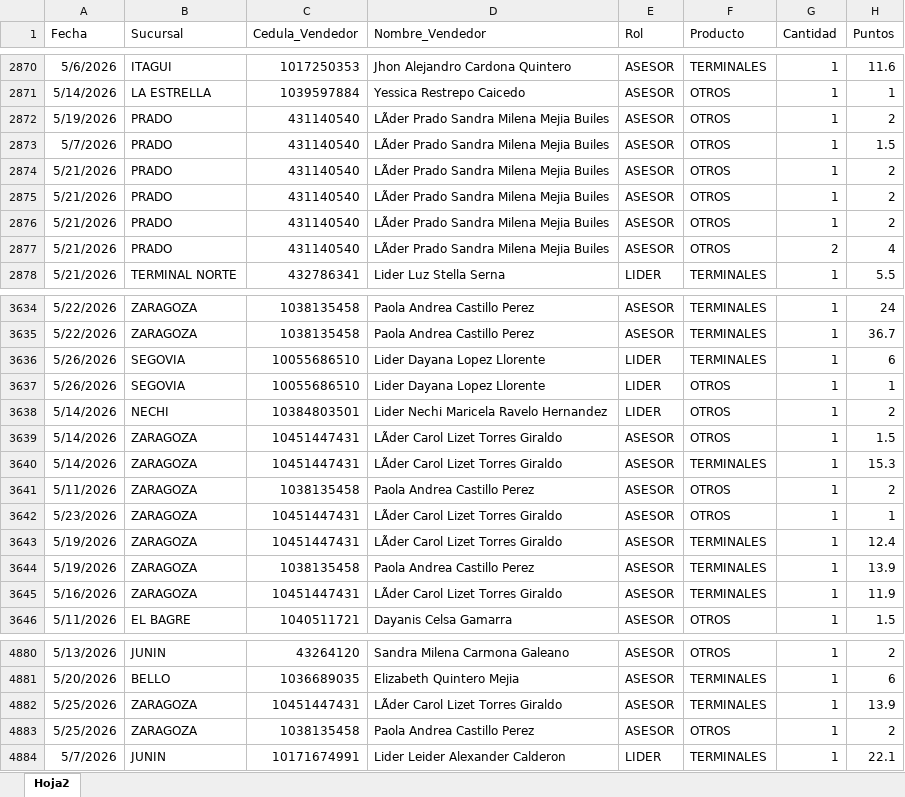
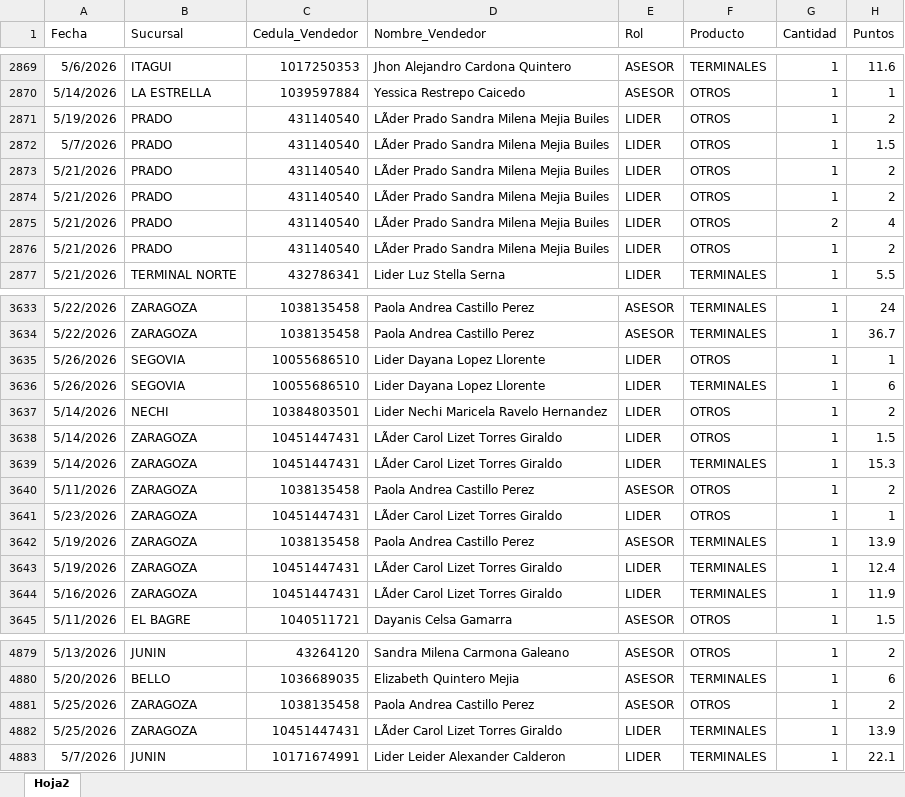
Before and after one commit to Paolam1903/mayocvs, an Excel workbook: data/liquidacion_final.xlsx, sheet Hoja2, drawn as a sheet; only a part is shown, gaps mark what is left out; values as stored, in another font and other column widths than the file's, no borders; removed rows and columns are numbered as before the commit, all else as after; the diff covers the shown part only; the diff names each change by its address in the sheet, - before the commit and + after, or states it on an @@ line.

```diff
--- a/data/liquidacion_final.xlsx (sheet Hoja2)
+++ b/data/liquidacion_final.xlsx (sheet Hoja2)
-E2871:E2876 (Rol): ASESOR
+E2871:E2876 (Rol): LIDER
-G2875 (Cantidad): 1
+G2875 (Cantidad): 2
-H2875 (Puntos): 2
+H2875 (Puntos): 4
-G2876 (Cantidad): 2
+G2876 (Cantidad): 1
-H2876 (Puntos): 4
+H2876 (Puntos): 2
@@ row 3637 moved to row 3635: 5/26/2026 @@
-E3638:E3639 (Rol): ASESOR
+E3638:E3639 (Rol): LIDER
-E3641 (Rol): ASESOR
+E3641 (Rol): LIDER
-row 3643: 5/19/2026 | ZARAGOZA | 10451447431 | LÃder Carol Lizet Torres Giraldo | ASESOR | TERMINALES | 1 | 12.4
+row 3643: 5/19/2026 | ZARAGOZA | 10451447431 | LÃder Carol Lizet Torres Giraldo | LIDER | TERMINALES | 1 | 12.4
-E3644 (Rol): ASESOR
+E3644 (Rol): LIDER
-row 4882: 5/25/2026 | ZARAGOZA | 10451447431 | LÃder Carol Lizet Torres Giraldo | ASESOR | TERMINALES | 1 | 13.9
+row 4882: 5/25/2026 | ZARAGOZA | 10451447431 | LÃder Carol Lizet Torres Giraldo | LIDER | TERMINALES | 1 | 13.9
```
Also changed, not shown: 2 added rows, 3 removed rows, 175 moved rows and 419 edited cells elsewhere in this sheet.
